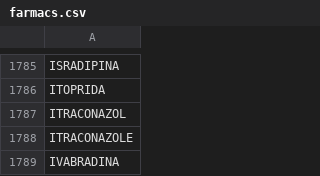
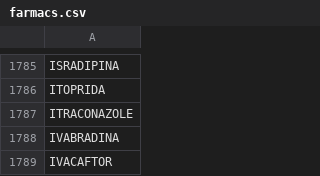
Before and after one commit to montaneva/FVcsv, a CSV file: farmacs.csv, drawn as a sheet; only a part is shown, gaps mark what is left out; the shorter side is filled out with more unchanged rows; the diff names each change by its address in the sheet, - before the commit and + after, or states it on an @@ line.

Commit message:
Update farmacs.csv

```diff
--- a/farmacs.csv
+++ b/farmacs.csv
-row 1787: ITRACONAZOL
```
